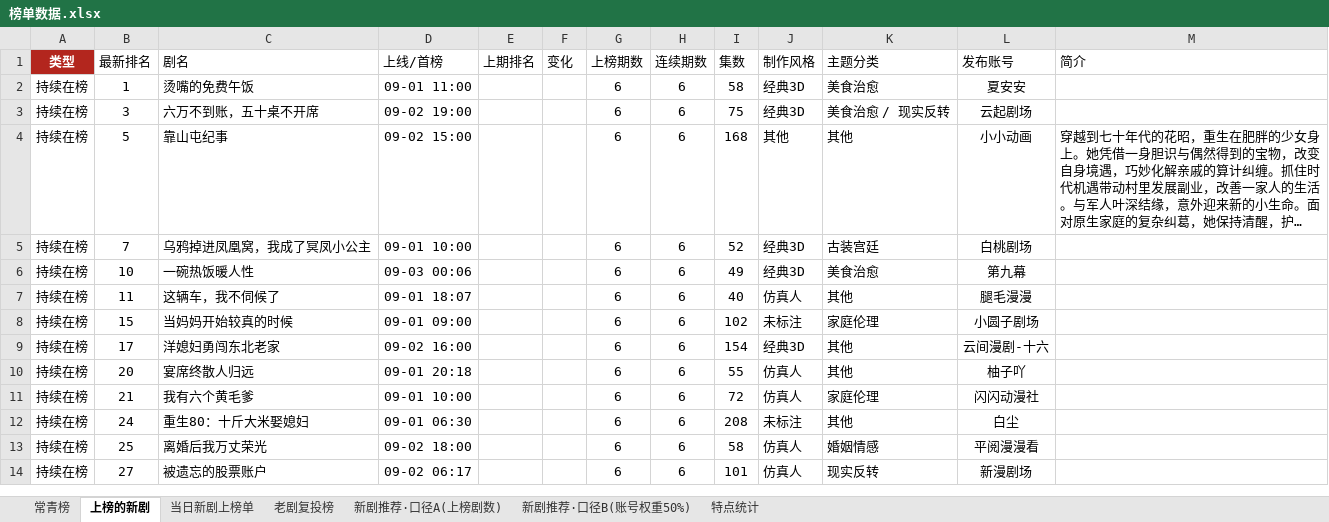
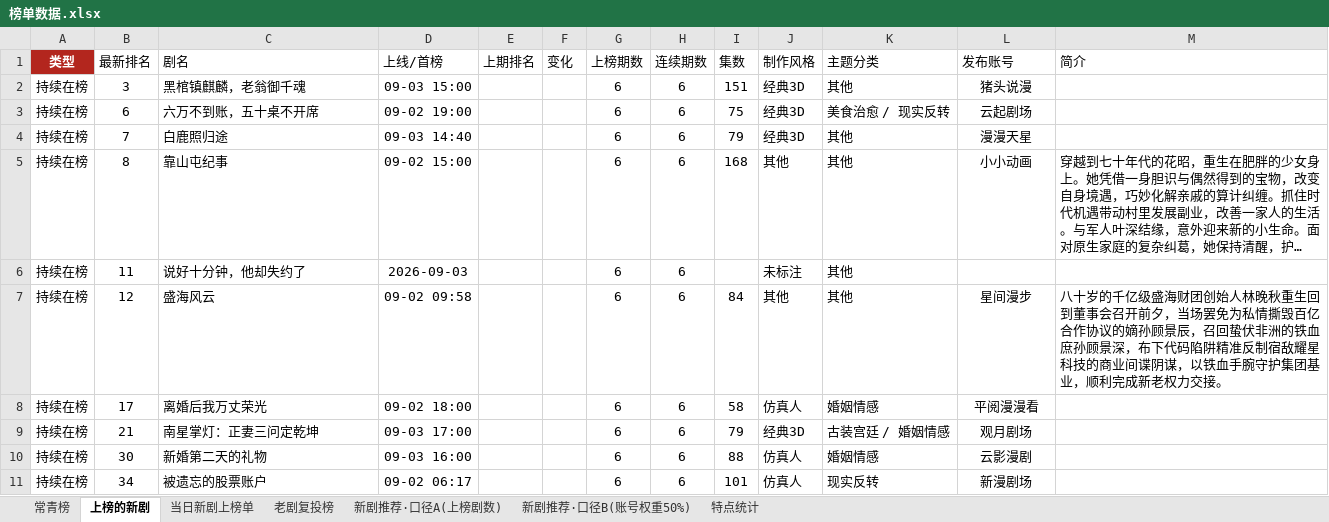
Before and after one commit to 2m247cdz9k-design/tomato-drama-rankings, an Excel workbook: 榜单数据.xlsx, sheet 上榜的新剧, drawn as a sheet; only a part is shown; long unchanged cells end in …; values as stored, in another font and other column widths than the file's, no borders; removed rows and columns are numbered as before the commit, all else as after; the diff covers the shown part only; the diff names each change by its address in the sheet, - before the commit and + after, or states it on an @@ line.

```diff
--- a/榜单数据.xlsx (sheet 上榜的新剧)
+++ b/榜单数据.xlsx (sheet 上榜的新剧)
-B2 (最新排名): 1
+B2 (最新排名): 3
-C2 (剧名): 烫嘴的免费午饭
+C2 (剧名): 黑棺镇麒麟，老翁御千魂
-D2 (上线/首榜): 09-01 11:00
+D2 (上线/首榜): 09-03 15:00
-I2 (集数): 58
+I2 (集数): 151
-K2 (主题分类): 美食治愈
+K2 (主题分类): 其他
-L2 (发布账号): 夏安安
+L2 (发布账号): 猪头说漫
-B3 (最新排名): 3
+B3 (最新排名): 6
+row 4: 持续在榜 | 7 | 白鹿照归途 | 09-03 14:40 |  |  | 6 | 6 | 79 | 经典3D | 其他 | 漫漫天星
-B5 (最新排名): 5
+B5 (最新排名): 8
-row 5: 持续在榜 | 7 | 乌鸦掉进凤凰窝，我成了冥凤小公主 | 09-01 10:00 |  |  | 6 | 6 | 52 | 经典3D | 古装宫廷 | 白桃剧场
-row 6: 持续在榜 | 10 | 一碗热饭暖人性 | 09-03 00:06 |  |  | 6 | 6 | 49 | 经典3D | 美食治愈 | 第九幕
-C6 (剧名): 这辆车，我不伺候了
+C6 (剧名): 说好十分钟，他却失约了
-D6 (上线/首榜): 09-01 18:07
+D6 (上线/首榜): 2026-09-03
-I6 (集数): 40
+I6 (集数): (empty)
-J6 (制作风格): 仿真人
+J6 (制作风格): 未标注
-L6 (发布账号): 腿毛漫漫
+L6 (发布账号): (empty)
-row 8: 持续在榜 | 15 | 当妈妈开始较真的时候 | 09-01 09:00 |  |  | 6 | 6 | 102 | 未标注 | 家庭伦理 | 小圆子剧场
-row 9: 持续在榜 | 17 | 洋媳妇勇闯东北老家 | 09-02 16:00 |  |  | 6 | 6 | 154 | 经典3D | 其他 | 云间漫剧-十六
-B7 (最新排名): 20
+B7 (最新排名): 12
-C7 (剧名): 宴席终散人归远
+C7 (剧名): 盛海风云
-D7 (上线/首榜): 09-01 20:18
+D7 (上线/首榜): 09-02 09:58
-I7 (集数): 55
+I7 (集数): 84
-J7 (制作风格): 仿真人
+J7 (制作风格): 其他
-L7 (发布账号): 柚子吖
+L7 (发布账号): 星间漫步
-M7 (简介): (empty)
+M7 (简介): 八十岁的千亿级盛海财团创始人林晚秋重生回到董事会召开前夕，当场罢免为私情撕毁百亿合作协议的嫡孙顾景辰，召回蛰伏非洲的铁血庶孙顾景深，布下代码陷阱精准反制宿敌耀星科技的商业间谍阴谋，以铁血手腕守护集团基业，顺利完成新老权力交接。
-row 11: 持续在榜 | 21 | 我有六个黄毛爹 | 09-01 10:00 |  |  | 6 | 6 | 72 | 仿真人 | 家庭伦理 | 闪闪动漫社
-row 12: 持续在榜 | 24 | 重生80：十斤大米娶媳妇 | 09-01 06:30 |  |  | 6 | 6 | 208 | 未标注 | 其他 | 白尘
-B8 (最新排名): 25
+B8 (最新排名): 17
+row 9: 持续在榜 | 21 | 南星掌灯：正妻三问定乾坤 | 09-03 17:00 |  |  | 6 | 6 | 79 | 经典3D | 古装宫廷 / 婚姻情感 | 观月剧场
+row 10: 持续在榜 | 30 | 新婚第二天的礼物 | 09-03 16:00 |  |  | 6 | 6 | 88 | 仿真人 | 婚姻情感 | 云影漫剧
-B11 (最新排名): 27
+B11 (最新排名): 34
```
Also changed, not shown: 18 added rows, 17 removed rows and 85 edited cells elsewhere in this sheet, sheet 老剧复投榜, sheet 常青榜, sheet 特点统计, sheet 当日新剧上榜单, sheet 新剧推荐·口径B(账号权重50%), sheet 新剧推荐·口径A(上榜剧数), 2 other files.
